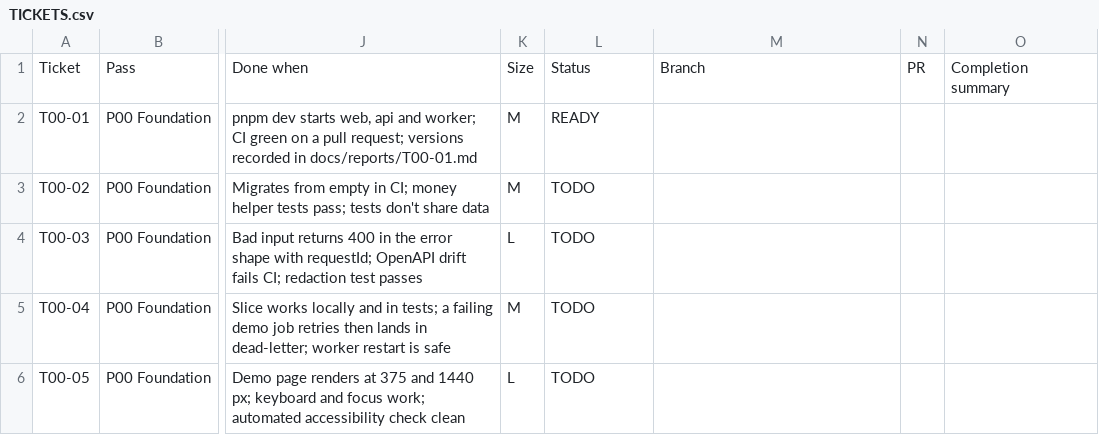
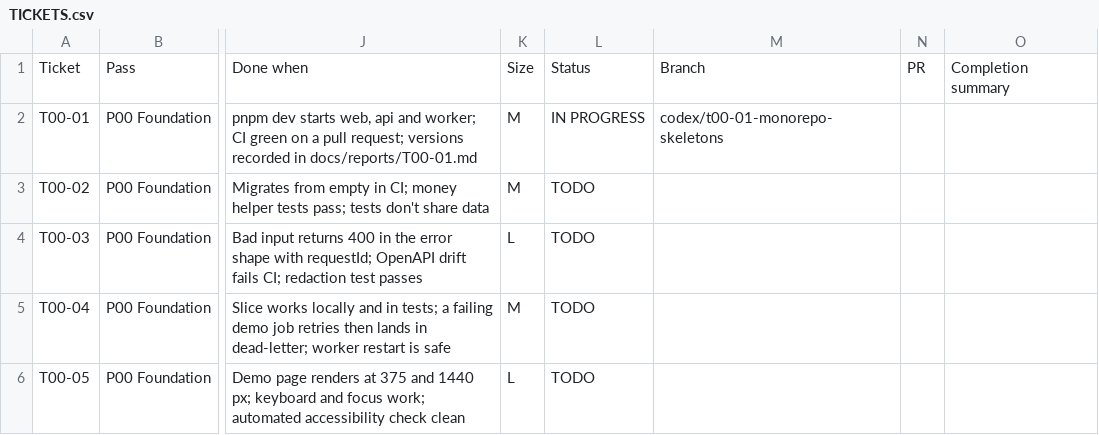
Before and after one commit to holyworthh/holypearls, a CSV file: docs/tracker/TICKETS.csv, drawn as a sheet; only a part is shown, gaps mark what is left out; the diff names each change by its address in the sheet, - before the commit and + after, or states it on an @@ line.

Commit message:
feat: scaffold T00-01 monorepo and app processes

```diff
--- a/docs/tracker/TICKETS.csv
+++ b/docs/tracker/TICKETS.csv
-L2: READY
+L2: IN PROGRESS
-M2: (empty)
+M2: codex/t00-01-monorepo-skeletons
```
Also changed, not shown: 44 other files.
